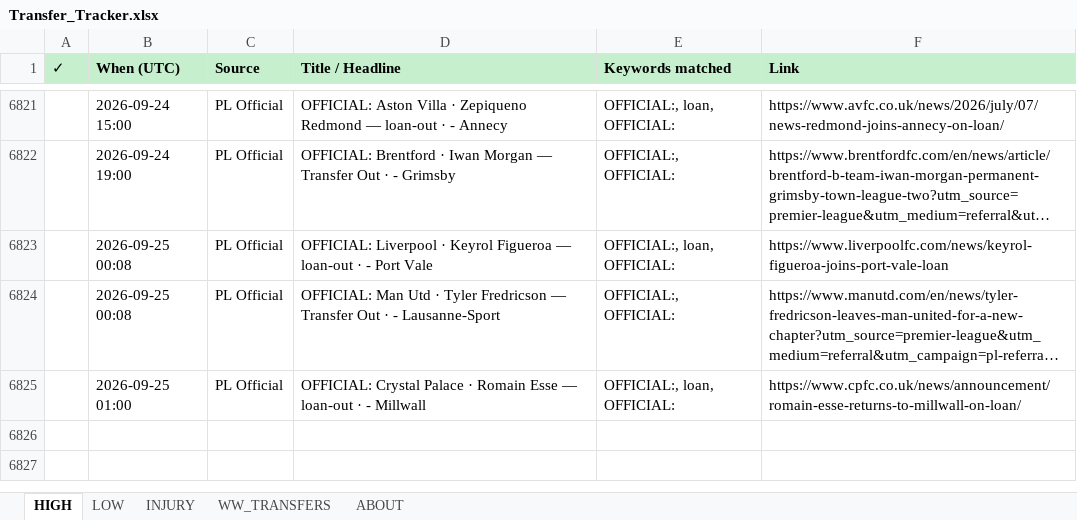
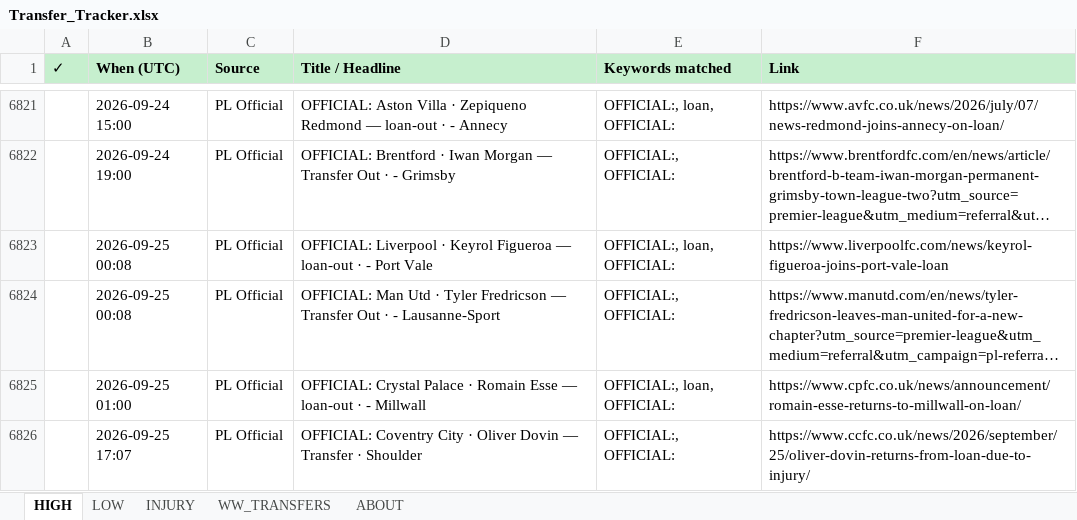
Before and after one commit to rneves2005-dotcom/fpl-dashboard, an Excel workbook: Transfer_Tracker.xlsx, sheet HIGH, drawn as a sheet; only a part is shown, gaps mark what is left out; long unchanged cells end in …; values as stored, in another font and other column widths than the file's, no borders; the diff names each change by its address in the sheet, - before the commit and + after, or states it on an @@ line.

Commit message:
auto: transfer poll 2026-09-25 17:07 UTC · 1 new

```diff
--- a/Transfer_Tracker.xlsx (sheet HIGH)
+++ b/Transfer_Tracker.xlsx (sheet HIGH)
+row 6826:  | 2026-09-25 17:07 | PL Official | OFFICIAL: Coventry City · Oliver Dovin — Transfer · Shoulder | OFFICIAL:, OFFICIAL: | https://www.ccfc.co.uk/news/2026/september/25/oliver-dovin-returns-from-loan-due-to-injury/
```
